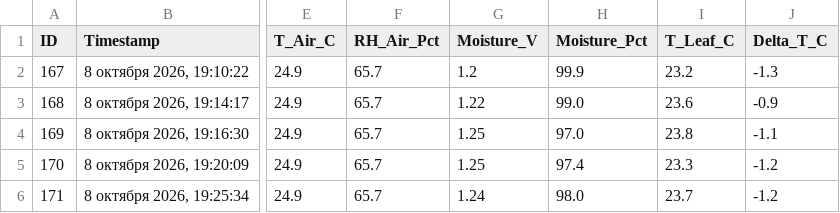
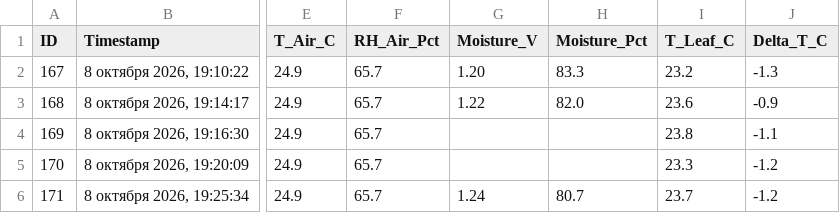
Before and after one commit to ezicvtumane/plant-stress-ndvi, a CSV file: data/experiments/exp_1791463544/measurements.csv, drawn as a sheet; only a part is shown, gaps mark what is left out; the diff names each change by its address in the sheet, - before the commit and + after, or states it on an @@ line.

Commit message:
feat(calibration): calibrate soil moisture scale for peat substrate (80-83% PV after morning watering)

```diff
--- a/data/experiments/exp_1791463544/measurements.csv
+++ b/data/experiments/exp_1791463544/measurements.csv
-G2 (Moisture_V): 1.2
+G2 (Moisture_V): 1.20
-H2 (Moisture_Pct): 99.9
+H2 (Moisture_Pct): 83.3
-H3 (Moisture_Pct): 99.0
+H3 (Moisture_Pct): 82.0
-G4:G5 (Moisture_V): 1.25
+G4:G5 (Moisture_V): (empty)
-H4 (Moisture_Pct): 97.0
+H4 (Moisture_Pct): (empty)
-H5 (Moisture_Pct): 97.4
+H5 (Moisture_Pct): (empty)
-H6 (Moisture_Pct): 98.0
+H6 (Moisture_Pct): 80.7
```
Also changed, not shown: data/measurements.csv, 3 other files.
